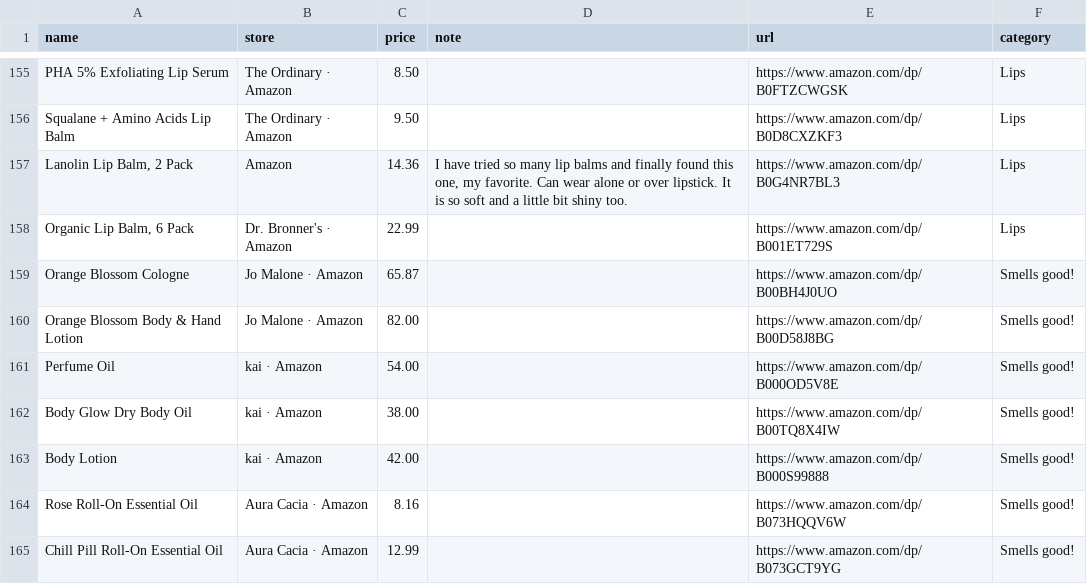
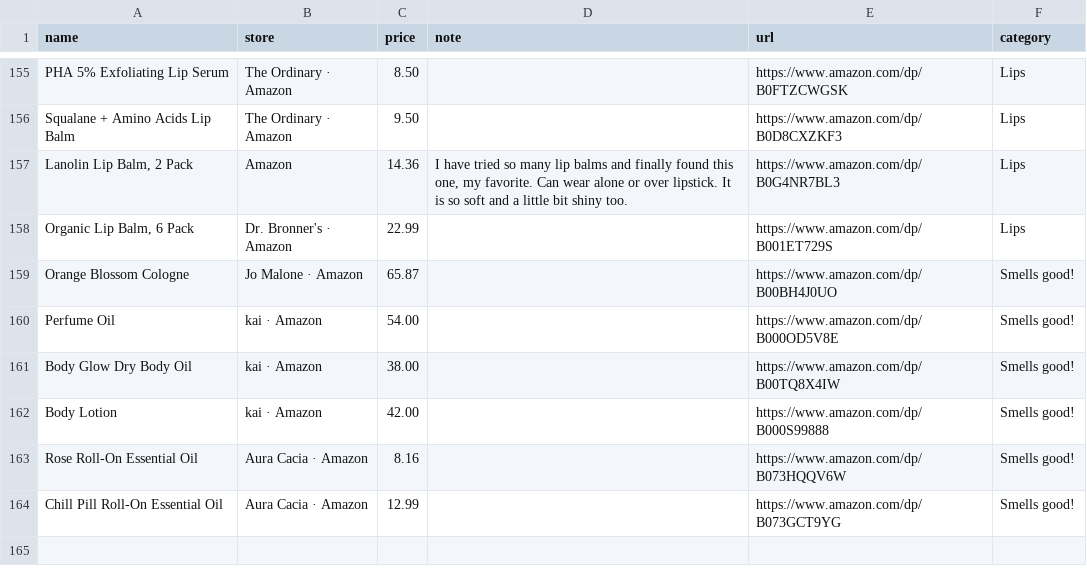
Before and after one commit to StyleStarApp/stylestar-app, a CSV file: data/amazon-finds.csv, drawn as a sheet; only a part is shown, gaps mark what is left out; the diff names each change by its address in the sheet, - before the commit and + after, or states it on an @@ line.

```diff
--- a/data/amazon-finds.csv
+++ b/data/amazon-finds.csv
-row 160: Orange Blossom Body & Hand Lotion | Jo Malone · Amazon | 82.00 |  | https://www.amazon.com/dp/B00D58J8BG | Smells good!
```
Also changed, not shown: data/amazon-finds-held.csv, 2 other files.
